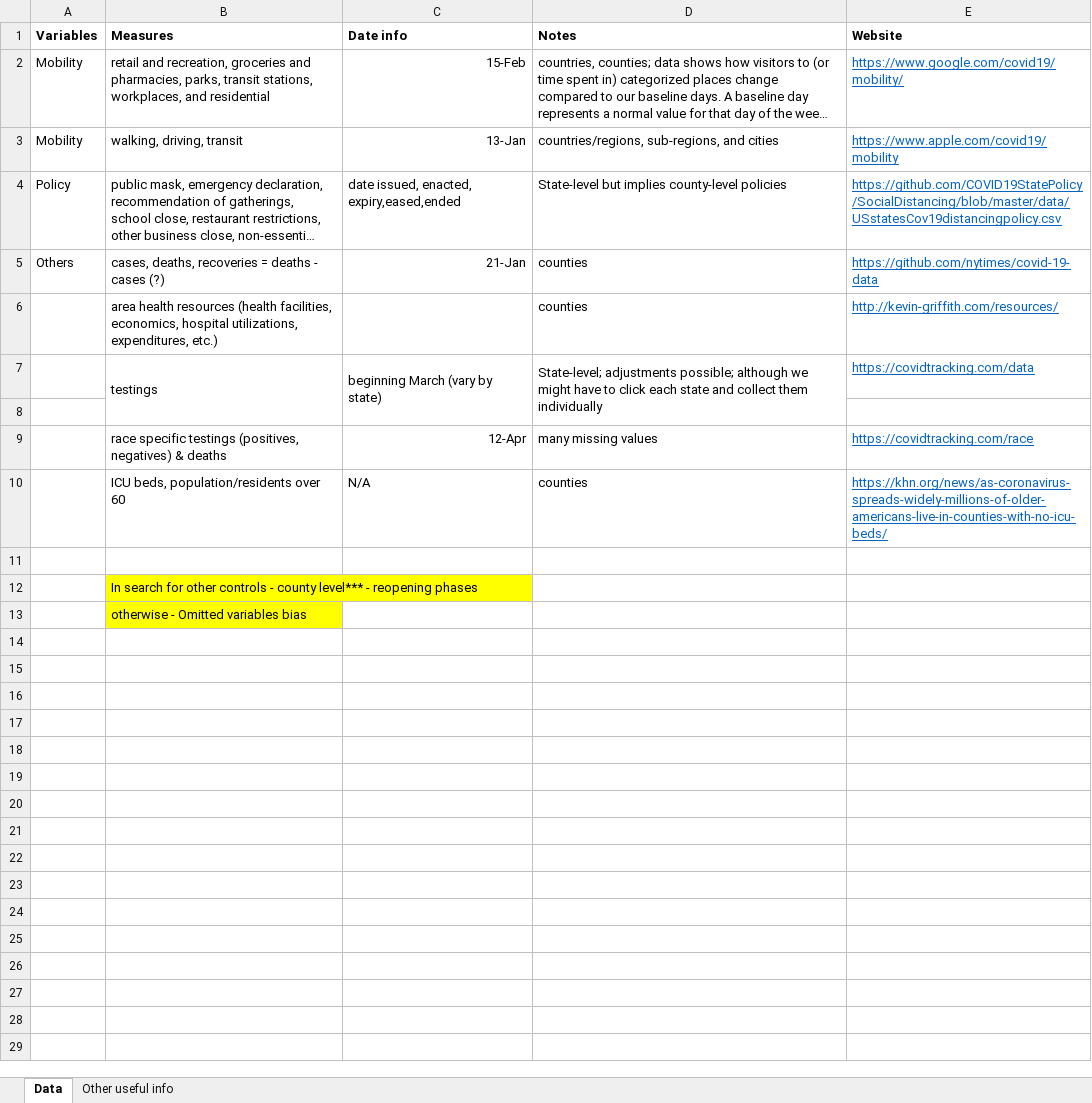
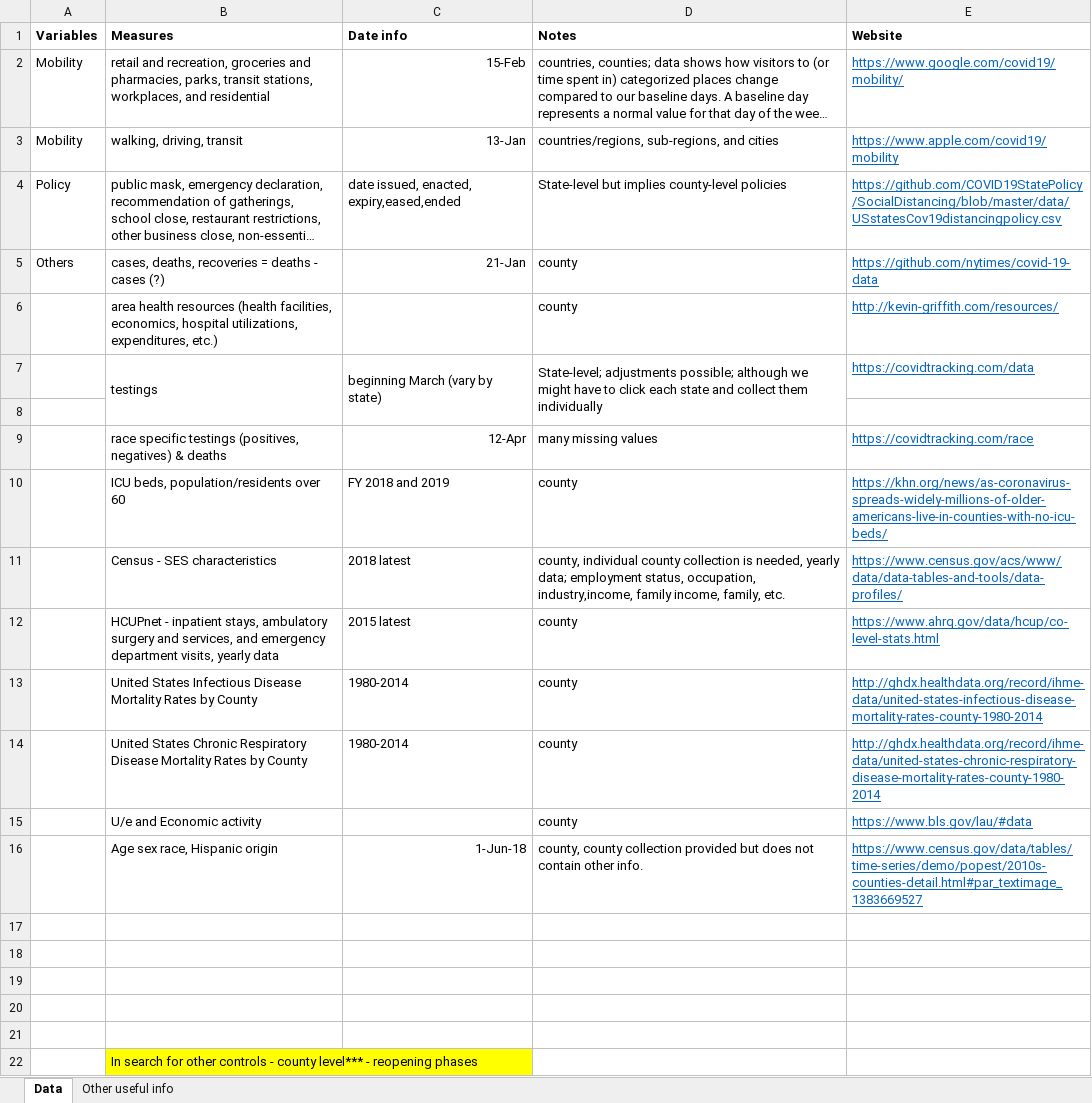
Before and after one commit to hahn1020/mask_mobility, an Excel workbook: datacollection.xlsx, sheet Data, drawn as a sheet; only a part is shown; the shorter side is filled out with more unchanged rows; long unchanged cells end in …; values as stored, in another font and other column widths than the file's, no borders; the diff names each change by its address in the sheet, - before the commit and + after, or states it on an @@ line.

Commit message:
Add files via upload

```diff
--- a/datacollection.xlsx (sheet Data)
+++ b/datacollection.xlsx (sheet Data)
-D5:D6 (Notes): counties
+D5:D6 (Notes): county
-C10 (Date info): N/A
+C10 (Date info): FY 2018 and 2019
-D10 (Notes): counties
+D10 (Notes): county
+row 11:  | Census - SES characteristics | 2018 latest | county, individual county collection is needed, yearly data; employment status, occupation, industry,income, family income, family, etc. | https://www.census.gov/acs/www/data/data-tables-and-tools/data-profiles/
+row 12:  | HCUPnet - inpatient stays, ambulatory surgery and services, and emergency department visits, yearly data | 2015 latest | county | https://www.ahrq.gov/data/hcup/co-level-stats.html
+row 13:  | United States Infectious Disease Mortality Rates by County | 1980-2014 | county | http://ghdx.healthdata.org/record/ihme-data/united-states-infectious-disease-mortality-rates-county-1980-2014
+row 14:  | United States Chronic Respiratory Disease Mortality Rates by County | 1980-2014 | county | http://ghdx.healthdata.org/record/ihme-data/united-states-chronic-respiratory-disease-mortality-rates-county-1980-2014
+row 15:  | U/e and Economic activity |  | county | https://www.bls.gov/lau/#data
+row 16:  | Age sex race, Hispanic origin | 1-Jun-18 | county, county collection provided but does not contain other info. | https://www.census.gov/data/tables/time-series/demo/popest/2010s-counties-detail.html#par_textimage_1383669527
+row 17: (empty)
+row 18: (empty)
+row 19: (empty)
+row 20: (empty)
```
Also changed, not shown: sheet Other useful info.
